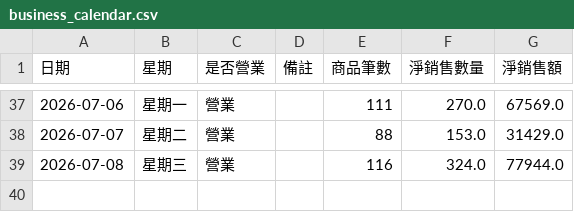
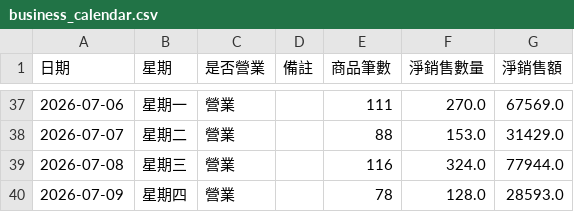
Before and after one commit to teb095510-dotcom/rabbit10th-dashboard, a CSV file: business_calendar.csv, drawn as a sheet; only a part is shown, gaps mark what is left out; the diff names each change by its address in the sheet, - before the commit and + after, or states it on an @@ line.

```diff
--- a/business_calendar.csv
+++ b/business_calendar.csv
+row 40: 2026-07-09 | 星期四 | 營業 |  | 78 | 128.0 | 28593.0
```
Also changed, not shown: 1 other file.
